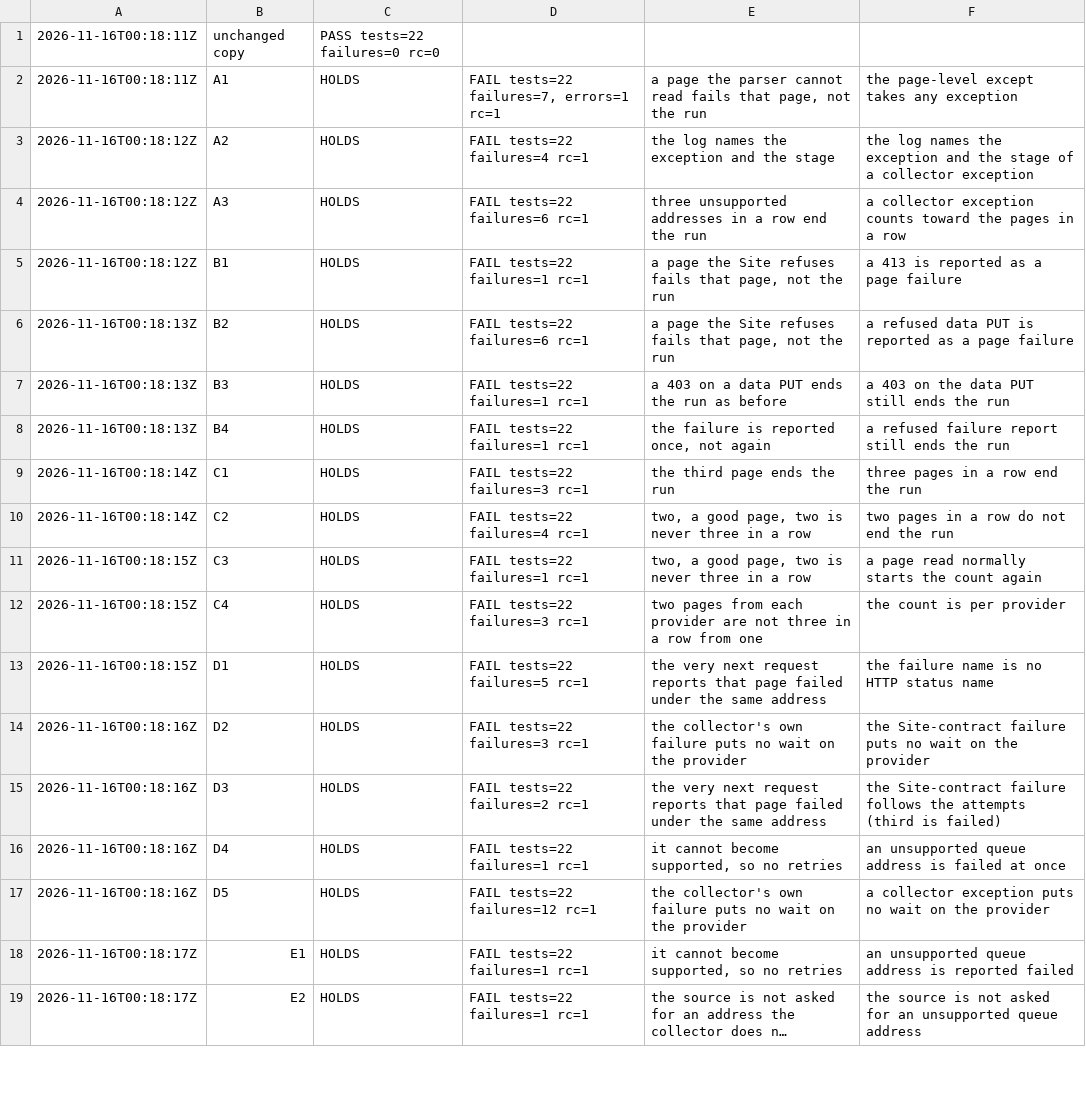
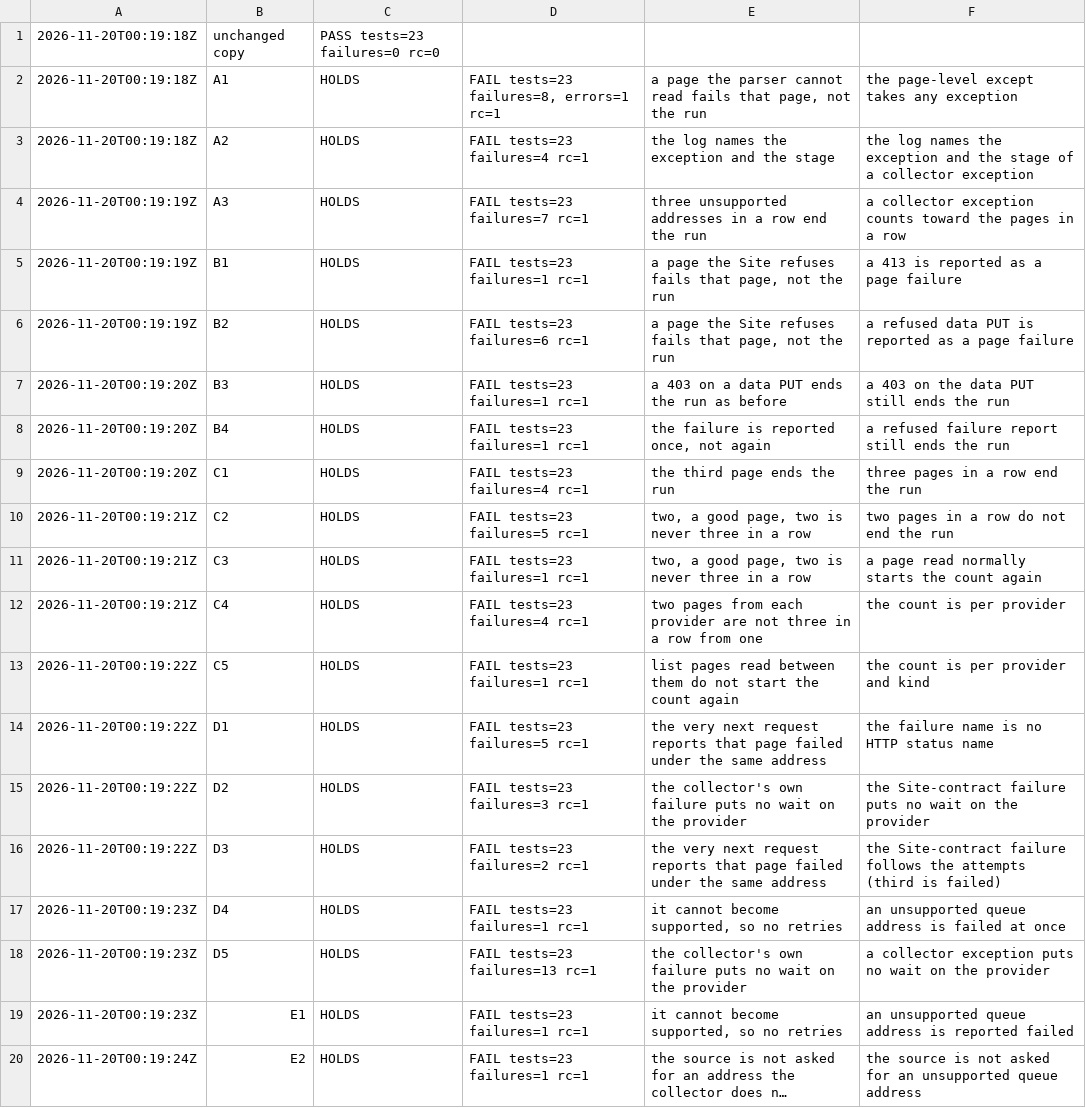
Before and after one commit to jihune/yukemuri, a TSV file: docs/evidence/v01f-20261115/output-gentle-claims.tsv, drawn as a sheet; only a part is shown; long unchanged cells end in …; addresses are those after the commit; the diff covers the shown part only; the diff names each change by its address in the sheet, - before the commit and + after, or states it on an @@ line.

```diff
--- a/docs/evidence/v01f-20261115/output-gentle-claims.tsv
+++ b/docs/evidence/v01f-20261115/output-gentle-claims.tsv
-A1:A2: 2026-11-16T00:18:11Z
+A1:A2: 2026-11-20T00:19:18Z
-C1: PASS tests=22 failures=0 rc=0
+C1: PASS tests=23 failures=0 rc=0
-D2: FAIL tests=22 failures=7, errors=1 rc=1
+D2: FAIL tests=23 failures=8, errors=1 rc=1
-A3: 2026-11-16T00:18:12Z
+A3: 2026-11-20T00:19:18Z
-D3: FAIL tests=22 failures=4 rc=1
+D3: FAIL tests=23 failures=4 rc=1
-A4:A5: 2026-11-16T00:18:12Z
+A4:A5: 2026-11-20T00:19:19Z
-D4: FAIL tests=22 failures=6 rc=1
+D4: FAIL tests=23 failures=7 rc=1
-D5: FAIL tests=22 failures=1 rc=1
+D5: FAIL tests=23 failures=1 rc=1
-A6: 2026-11-16T00:18:13Z
+A6: 2026-11-20T00:19:19Z
-D6: FAIL tests=22 failures=6 rc=1
+D6: FAIL tests=23 failures=6 rc=1
-A7:A8: 2026-11-16T00:18:13Z
+A7:A8: 2026-11-20T00:19:20Z
-D7:D8: FAIL tests=22 failures=1 rc=1
+D7:D8: FAIL tests=23 failures=1 rc=1
-A9: 2026-11-16T00:18:14Z
+A9: 2026-11-20T00:19:20Z
-D9: FAIL tests=22 failures=3 rc=1
+D9: FAIL tests=23 failures=4 rc=1
-A10: 2026-11-16T00:18:14Z
+A10: 2026-11-20T00:19:21Z
-D10: FAIL tests=22 failures=4 rc=1
+D10: FAIL tests=23 failures=5 rc=1
-A11:A12: 2026-11-16T00:18:15Z
+A11:A12: 2026-11-20T00:19:21Z
-D11: FAIL tests=22 failures=1 rc=1
+D11: FAIL tests=23 failures=1 rc=1
-D12: FAIL tests=22 failures=3 rc=1
+D12: FAIL tests=23 failures=4 rc=1
+row 13: 2026-11-20T00:19:22Z | C5 | HOLDS | FAIL tests=23 failures=1 rc=1 | list pages read between them do not start the count again | the count is per provider and kind
-A14: 2026-11-16T00:18:15Z
+A14: 2026-11-20T00:19:22Z
-D14: FAIL tests=22 failures=5 rc=1
+D14: FAIL tests=23 failures=5 rc=1
-A15:A16: 2026-11-16T00:18:16Z
+A15:A16: 2026-11-20T00:19:22Z
-D15: FAIL tests=22 failures=3 rc=1
+D15: FAIL tests=23 failures=3 rc=1
-D16: FAIL tests=22 failures=2 rc=1
+D16: FAIL tests=23 failures=2 rc=1
-A17:A18: 2026-11-16T00:18:16Z
+A17:A18: 2026-11-20T00:19:23Z
-D17: FAIL tests=22 failures=1 rc=1
+D17: FAIL tests=23 failures=1 rc=1
-D18: FAIL tests=22 failures=12 rc=1
+D18: FAIL tests=23 failures=13 rc=1
-A19: 2026-11-16T00:18:17Z
+A19: 2026-11-20T00:19:23Z
-D19:D20: FAIL tests=22 failures=1 rc=1
+D19:D20: FAIL tests=23 failures=1 rc=1
-A20: 2026-11-16T00:18:17Z
+A20: 2026-11-20T00:19:24Z
```
Also changed, not shown: 7 edited cells elsewhere in this file, 1 other file.
